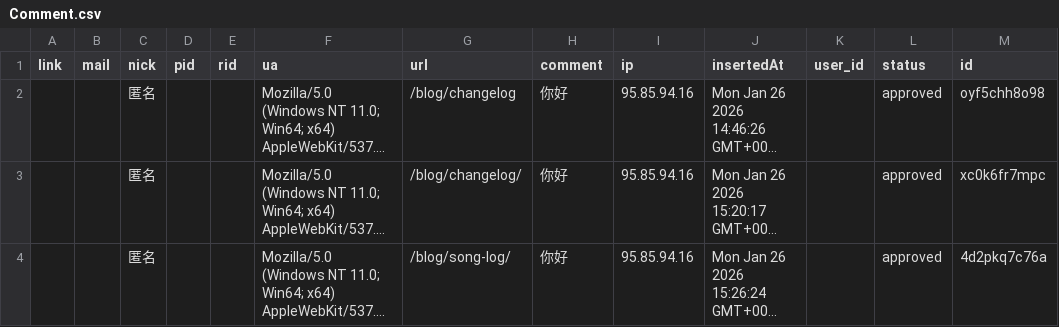
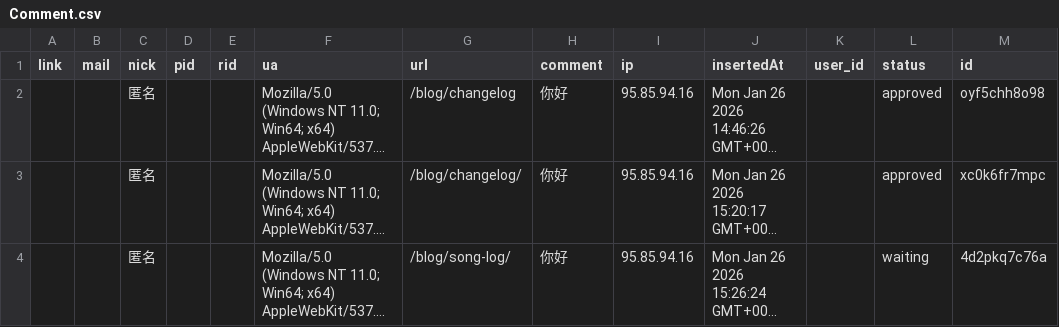
Before and after one commit to KumoMayu/waline-comments, a CSV file: data/Comment.csv, drawn as a sheet; long unchanged cells end in …; the diff names each change by its address in the sheet, - before the commit and + after, or states it on an @@ line.

Commit message:
feat(waline): update comment data

```diff
--- a/data/Comment.csv
+++ b/data/Comment.csv
-L4 (status): approved
+L4 (status): waiting
```
